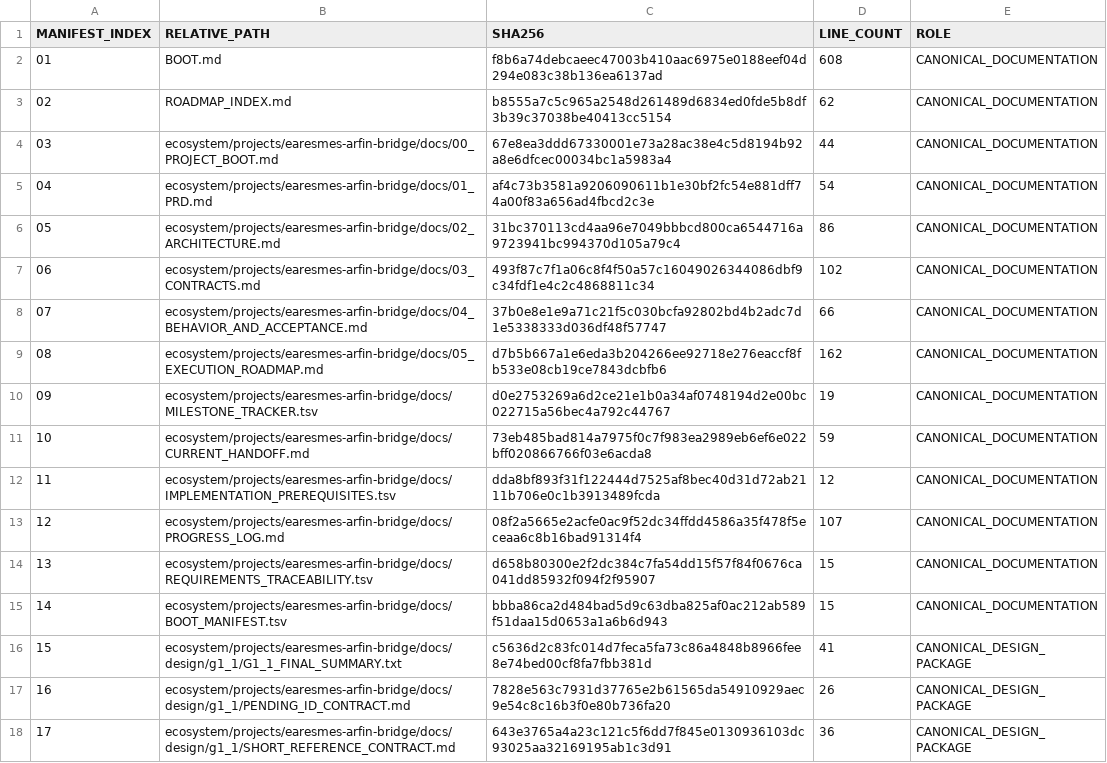
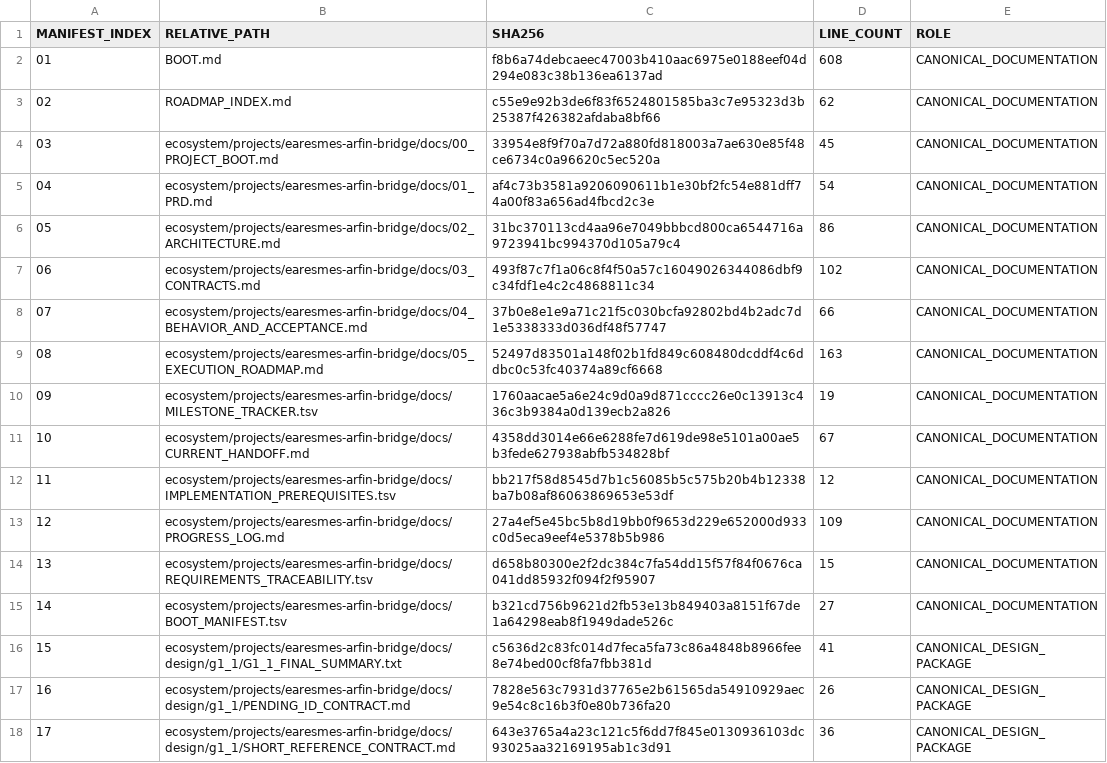
Before and after one commit to progamer6918/airo-second-brain, a TSV file: ecosystem/projects/earesmes-arfin-bridge/docs/BOOT_MANIFEST.tsv, drawn as a sheet; only a part is shown; the diff covers the shown part only.

```diff
--- a/ecosystem/projects/earesmes-arfin-bridge/docs/BOOT_MANIFEST.tsv
+++ b/ecosystem/projects/earesmes-arfin-bridge/docs/BOOT_MANIFEST.tsv
@@ -2,4 +2,4 @@ MANIFEST_INDEX	RELATIVE_PATH	SHA256	LINE_COUNT	ROLE
 01	BOOT.md	f8b6a74debcaeec47003b410aac6975e0188eef04d294e083c38b136ea6137ad	608	CANONICAL_DOCUMENTATION
-02	ROADMAP_INDEX.md	b8555a7c5c965a2548d261489d6834ed0fde5b8df3b39c37038be40413cc5154	62	CANONICAL_DOCUMENTATION
-03	ecosystem/projects/earesmes-arfin-bridge/docs/00_PROJECT_BOOT.md	67e8ea3ddd67330001e73a28ac38e4c5d8194b92a8e6dfcec00034bc1a5983a4	44	CANONICAL_DOCUMENTATION
+02	ROADMAP_INDEX.md	c55e9e92b3de6f83f6524801585ba3c7e95323d3b25387f426382afdaba8bf66	62	CANONICAL_DOCUMENTATION
+03	ecosystem/projects/earesmes-arfin-bridge/docs/00_PROJECT_BOOT.md	33954e8f9f70a7d72a880fd818003a7ae630e85f48ce6734c0a96620c5ec520a	45	CANONICAL_DOCUMENTATION
 04	ecosystem/projects/earesmes-arfin-bridge/docs/01_PRD.md	af4c73b3581a9206090611b1e30bf2fc54e881dff74a00f83a656ad4fbcd2c3e	54	CANONICAL_DOCUMENTATION
@@ -8,9 +8,9 @@ MANIFEST_INDEX	RELATIVE_PATH	SHA256	LINE_COUNT	ROLE
 07	ecosystem/projects/earesmes-arfin-bridge/docs/04_BEHAVIOR_AND_ACCEPTANCE.md	37b0e8e1e9a71c21f5c030bcfa92802bd4b2adc7d1e5338333d036df48f57747	66	CANONICAL_DOCUMENTATION
-08	ecosystem/projects/earesmes-arfin-bridge/docs/05_EXECUTION_ROADMAP.md	d7b5b667a1e6eda3b204266ee92718e276eaccf8fb533e08cb19ce7843dcbfb6	162	CANONICAL_DOCUMENTATION
-09	ecosystem/projects/earesmes-arfin-bridge/docs/MILESTONE_TRACKER.tsv	d0e2753269a6d2ce21e1b0a34af0748194d2e00bc022715a56bec4a792c44767	19	CANONICAL_DOCUMENTATION
-10	ecosystem/projects/earesmes-arfin-bridge/docs/CURRENT_HANDOFF.md	73eb485bad814a7975f0c7f983ea2989eb6ef6e022bff020866766f03e6acda8	59	CANONICAL_DOCUMENTATION
-11	ecosystem/projects/earesmes-arfin-bridge/docs/IMPLEMENTATION_PREREQUISITES.tsv	dda8bf893f31f122444d7525af8bec40d31d72ab2111b706e0c1b3913489fcda	12	CANONICAL_DOCUMENTATION
-12	ecosystem/projects/earesmes-arfin-bridge/docs/PROGRESS_LOG.md	08f2a5665e2acfe0ac9f52dc34ffdd4586a35f478f5eceaa6c8b16bad91314f4	107	CANONICAL_DOCUMENTATION
+08	ecosystem/projects/earesmes-arfin-bridge/docs/05_EXECUTION_ROADMAP.md	52497d83501a148f02b1fd849c608480dcddf4c6ddbc0c53fc40374a89cf6668	163	CANONICAL_DOCUMENTATION
+09	ecosystem/projects/earesmes-arfin-bridge/docs/MILESTONE_TRACKER.tsv	1760aacae5a6e24c9d0a9d871cccc26e0c13913c436c3b9384a0d139ecb2a826	19	CANONICAL_DOCUMENTATION
+10	ecosystem/projects/earesmes-arfin-bridge/docs/CURRENT_HANDOFF.md	4358dd3014e66e6288fe7d619de98e5101a00ae5b3fede627938abfb534828bf	67	CANONICAL_DOCUMENTATION
+11	ecosystem/projects/earesmes-arfin-bridge/docs/IMPLEMENTATION_PREREQUISITES.tsv	bb217f58d8545d7b1c56085b5c575b20b4b12338ba7b08af86063869653e53df	12	CANONICAL_DOCUMENTATION
+12	ecosystem/projects/earesmes-arfin-bridge/docs/PROGRESS_LOG.md	27a4ef5e45bc5b8d19bb0f9653d229e652000d933c0d5eca9eef4e5378b5b986	109	CANONICAL_DOCUMENTATION
 13	ecosystem/projects/earesmes-arfin-bridge/docs/REQUIREMENTS_TRACEABILITY.tsv	d658b80300e2f2dc384c7fa54dd15f57f84f0676ca041dd85932f094f2f95907	15	CANONICAL_DOCUMENTATION
-14	ecosystem/projects/earesmes-arfin-bridge/docs/BOOT_MANIFEST.tsv	bbba86ca2d484bad5d9c63dba825af0ac212ab589f51daa15d0653a1a6b6d943	15	CANONICAL_DOCUMENTATION
+14	ecosystem/projects/earesmes-arfin-bridge/docs/BOOT_MANIFEST.tsv	b321cd756b9621d2fb53e13b849403a8151f67de1a64298eab8f1949dade526c	27	CANONICAL_DOCUMENTATION
 15	ecosystem/projects/earesmes-arfin-bridge/docs/design/g1_1/G1_1_FINAL_SUMMARY.txt	c5636d2c83fc014d7feca5fa73c86a4848b8966fee8e74bed00cf8fa7fbb381d	41	CANONICAL_DESIGN_PACKAGE
```
Also changed, not shown: 18 added rows elsewhere in this file, ecosystem/projects/earesmes-arfin-bridge/docs/IMPLEMENTATION_PREREQUISITES.tsv, ecosystem/projects/earesmes-arfin-bridge/docs/MILESTONE_TRACKER.tsv, 23 other files.
